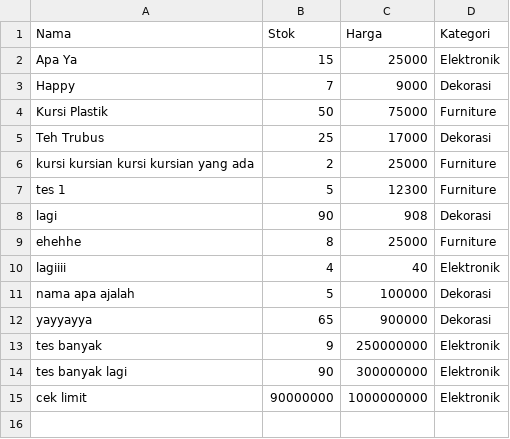
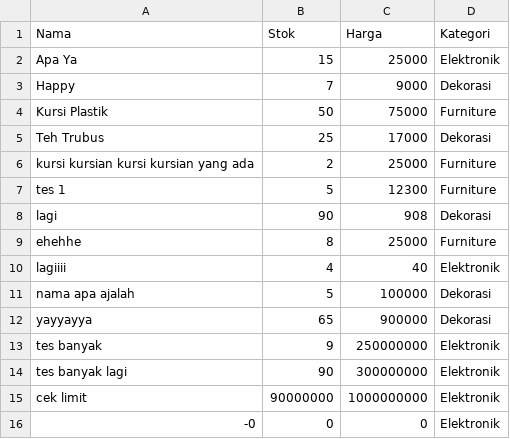
Before and after one commit to vorkey/pemrograman-dasar, a CSV file: UAS/output/data_barang.csv, drawn as a sheet.

Commit message:
fixed tambahBarang

```diff
--- a/UAS/output/data_barang.csv
+++ b/UAS/output/data_barang.csv
@@ -15 +15,2 @@ tes banyak lagi,90,300000000,Elektronik
 cek limit,90000000,1000000000,Elektronik
+-0,0,0,Elektronik
```
Also changed, not shown: 2 other files.
